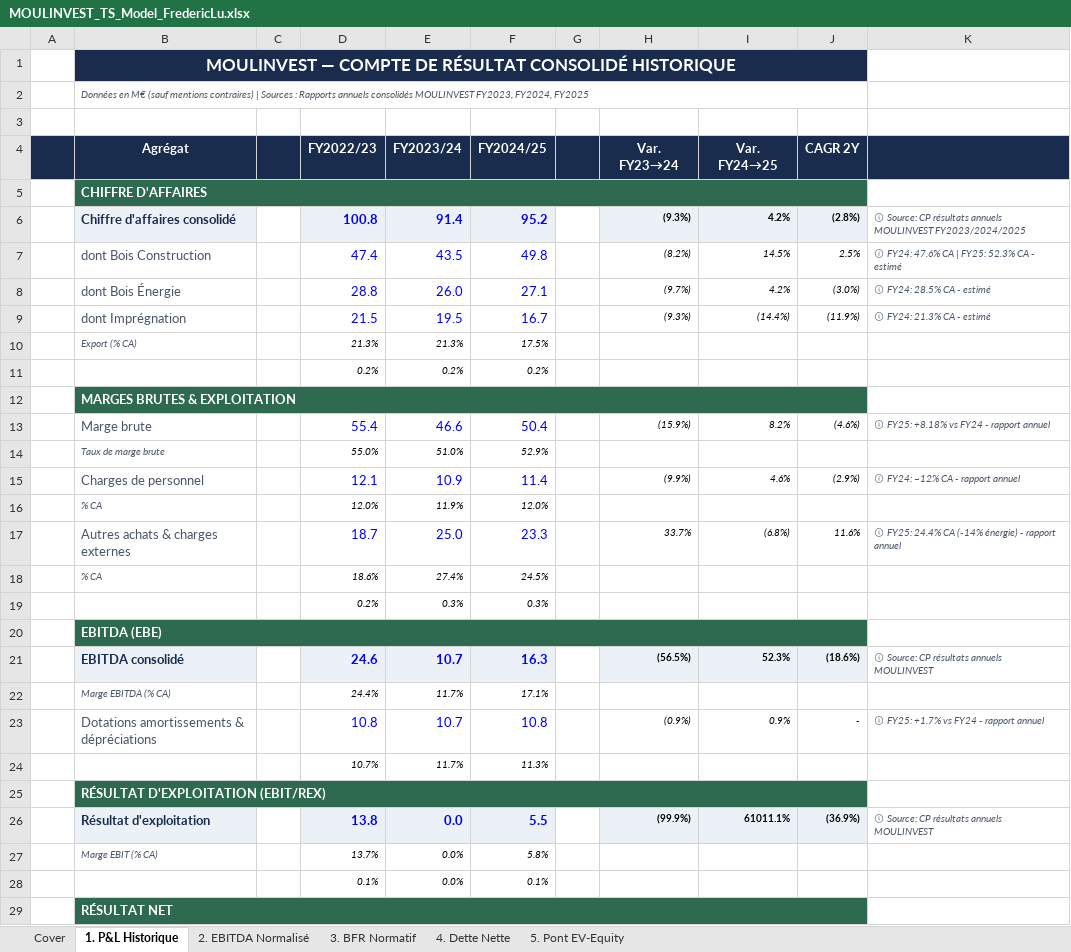
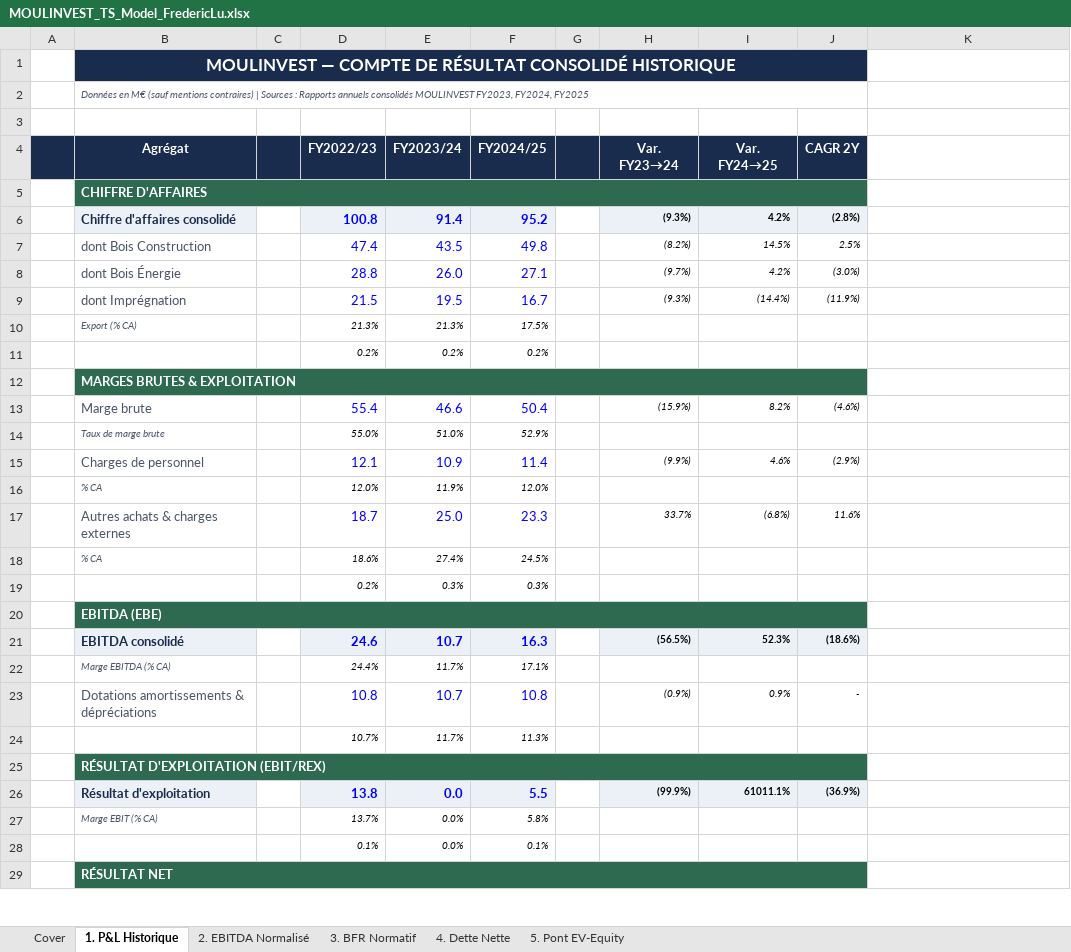
Before and after one commit to fredericlu-portfolio/fredericlu-portfolio.github.io, an Excel workbook: documents/MOULINVEST_TS_Model_FredericLu.xlsx, sheet 1. P&L Historique, drawn as a sheet; only a part is shown; values as stored, in another font and other column widths than the file's, no borders; the diff covers the shown part only; the diff names each change by its address in the sheet, - before the commit and + after, or states it on an @@ line.

```diff
--- a/documents/MOULINVEST_TS_Model_FredericLu.xlsx (sheet 1. P&L Historique)
+++ b/documents/MOULINVEST_TS_Model_FredericLu.xlsx (sheet 1. P&L Historique)
-K4 fill: #1A2C4E
+K4 fill: none
-K6: ⓘ Source: CP résultats annuels MOULINVEST FY2023/2024/2025
+K6: (empty)
-K7: ⓘ FY24: 47.6% CA | FY25: 52.3% CA - estimé
+K7: (empty)
-K8: ⓘ FY24: 28.5% CA - estimé
+K8: (empty)
-K9: ⓘ FY24: 21.3% CA - estimé
+K9: (empty)
-K13: ⓘ FY25: +8.18% vs FY24 - rapport annuel
+K13: (empty)
-K15: ⓘ FY24: ~12% CA - rapport annuel
+K15: (empty)
-K17: ⓘ FY25: 24.4% CA (-14% énergie) - rapport annuel
+K17: (empty)
-K21: ⓘ Source: CP résultats annuels MOULINVEST
+K21: (empty)
-K23: ⓘ FY25: +1.7% vs FY24 - rapport annuel
+K23: (empty)
-K26: ⓘ Source: CP résultats annuels MOULINVEST
+K26: (empty)
```
Also changed, not shown: 6 edited cells elsewhere in this sheet, 1 other file.
